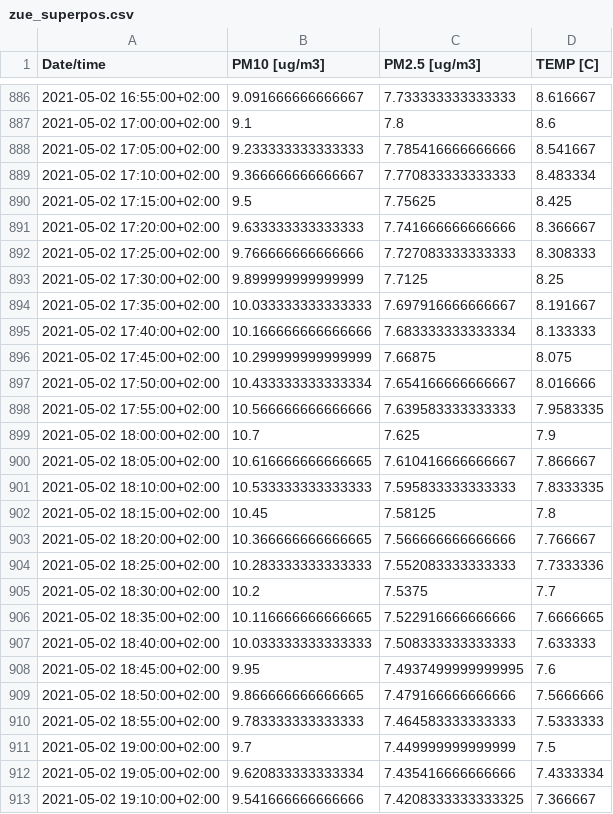
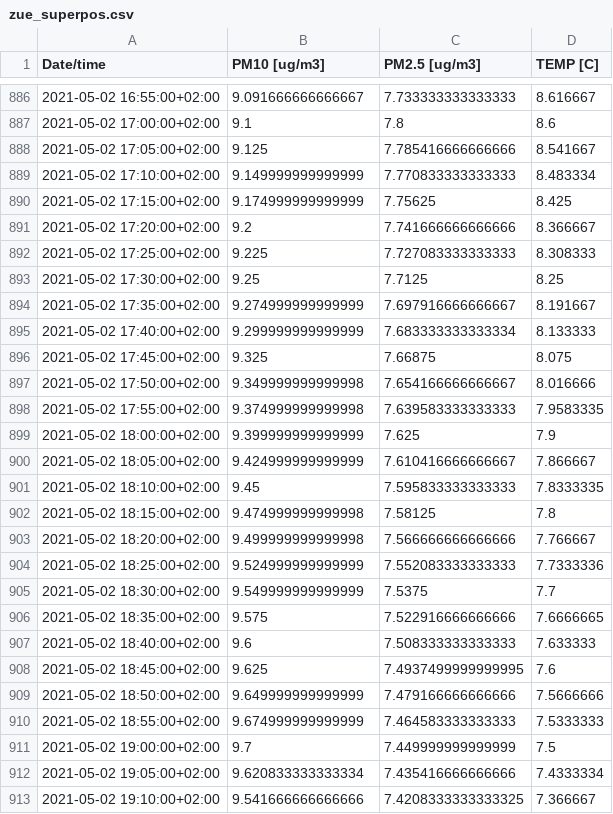
Before and after one commit to ClementSicard/AirQuality-Data-Science-Project, a CSV file: data_v/zue_superpos.csv, drawn as a sheet; only a part is shown, gaps mark what is left out; the diff covers the shown part only.

```diff
--- a/data_v/zue_superpos.csv
+++ b/data_v/zue_superpos.csv
@@ -887,25 +887,25 @@ Date/time,PM10 [ug/m3],PM2.5 [ug/m3],TEMP [C]
 2021-05-02 17:00:00+02:00,9.1,7.8,8.6
-2021-05-02 17:05:00+02:00,9.233333333333333,7.785416666666666,8.541667
-2021-05-02 17:10:00+02:00,9.366666666666667,7.770833333333333,8.483334
-2021-05-02 17:15:00+02:00,9.5,7.75625,8.425
-2021-05-02 17:20:00+02:00,9.633333333333333,7.741666666666666,8.366667
-2021-05-02 17:25:00+02:00,9.766666666666666,7.727083333333333,8.308333
-2021-05-02 17:30:00+02:00,9.899999999999999,7.7125,8.25
-2021-05-02 17:35:00+02:00,10.033333333333333,7.697916666666667,8.191667
-2021-05-02 17:40:00+02:00,10.166666666666666,7.683333333333334,8.133333
-2021-05-02 17:45:00+02:00,10.299999999999999,7.66875,8.075
-2021-05-02 17:50:00+02:00,10.433333333333334,7.654166666666667,8.016666
-2021-05-02 17:55:00+02:00,10.566666666666666,7.639583333333333,7.9583335
-2021-05-02 18:00:00+02:00,10.7,7.625,7.9
-2021-05-02 18:05:00+02:00,10.616666666666665,7.610416666666667,7.866667
-2021-05-02 18:10:00+02:00,10.533333333333333,7.595833333333333,7.8333335
-2021-05-02 18:15:00+02:00,10.45,7.58125,7.8
-2021-05-02 18:20:00+02:00,10.366666666666665,7.566666666666666,7.766667
-2021-05-02 18:25:00+02:00,10.283333333333333,7.552083333333333,7.7333336
-2021-05-02 18:30:00+02:00,10.2,7.5375,7.7
-2021-05-02 18:35:00+02:00,10.116666666666665,7.522916666666666,7.6666665
-2021-05-02 18:40:00+02:00,10.033333333333333,7.508333333333333,7.633333
-2021-05-02 18:45:00+02:00,9.95,7.4937499999999995,7.6
-2021-05-02 18:50:00+02:00,9.866666666666665,7.479166666666666,7.5666666
-2021-05-02 18:55:00+02:00,9.783333333333333,7.464583333333333,7.5333333
+2021-05-02 17:05:00+02:00,9.125,7.785416666666666,8.541667
+2021-05-02 17:10:00+02:00,9.149999999999999,7.770833333333333,8.483334
+2021-05-02 17:15:00+02:00,9.174999999999999,7.75625,8.425
+2021-05-02 17:20:00+02:00,9.2,7.741666666666666,8.366667
+2021-05-02 17:25:00+02:00,9.225,7.727083333333333,8.308333
+2021-05-02 17:30:00+02:00,9.25,7.7125,8.25
+2021-05-02 17:35:00+02:00,9.274999999999999,7.697916666666667,8.191667
+2021-05-02 17:40:00+02:00,9.299999999999999,7.683333333333334,8.133333
+2021-05-02 17:45:00+02:00,9.325,7.66875,8.075
+2021-05-02 17:50:00+02:00,9.349999999999998,7.654166666666667,8.016666
+2021-05-02 17:55:00+02:00,9.374999999999998,7.639583333333333,7.9583335
+2021-05-02 18:00:00+02:00,9.399999999999999,7.625,7.9
+2021-05-02 18:05:00+02:00,9.424999999999999,7.610416666666667,7.866667
+2021-05-02 18:10:00+02:00,9.45,7.595833333333333,7.8333335
+2021-05-02 18:15:00+02:00,9.474999999999998,7.58125,7.8
+2021-05-02 18:20:00+02:00,9.499999999999998,7.566666666666666,7.766667
+2021-05-02 18:25:00+02:00,9.524999999999999,7.552083333333333,7.7333336
+2021-05-02 18:30:00+02:00,9.549999999999999,7.5375,7.7
+2021-05-02 18:35:00+02:00,9.575,7.522916666666666,7.6666665
+2021-05-02 18:40:00+02:00,9.6,7.508333333333333,7.633333
+2021-05-02 18:45:00+02:00,9.625,7.4937499999999995,7.6
+2021-05-02 18:50:00+02:00,9.649999999999999,7.479166666666666,7.5666666
+2021-05-02 18:55:00+02:00,9.674999999999999,7.464583333333333,7.5333333
 2021-05-02 19:00:00+02:00,9.7,7.449999999999999,7.5
```
Also changed, not shown: 2 removed rows and 94 edited cells elsewhere in this file, data_v/h_mean_ts.csv, data_v/scaled_ts.csv, 5 other files.
